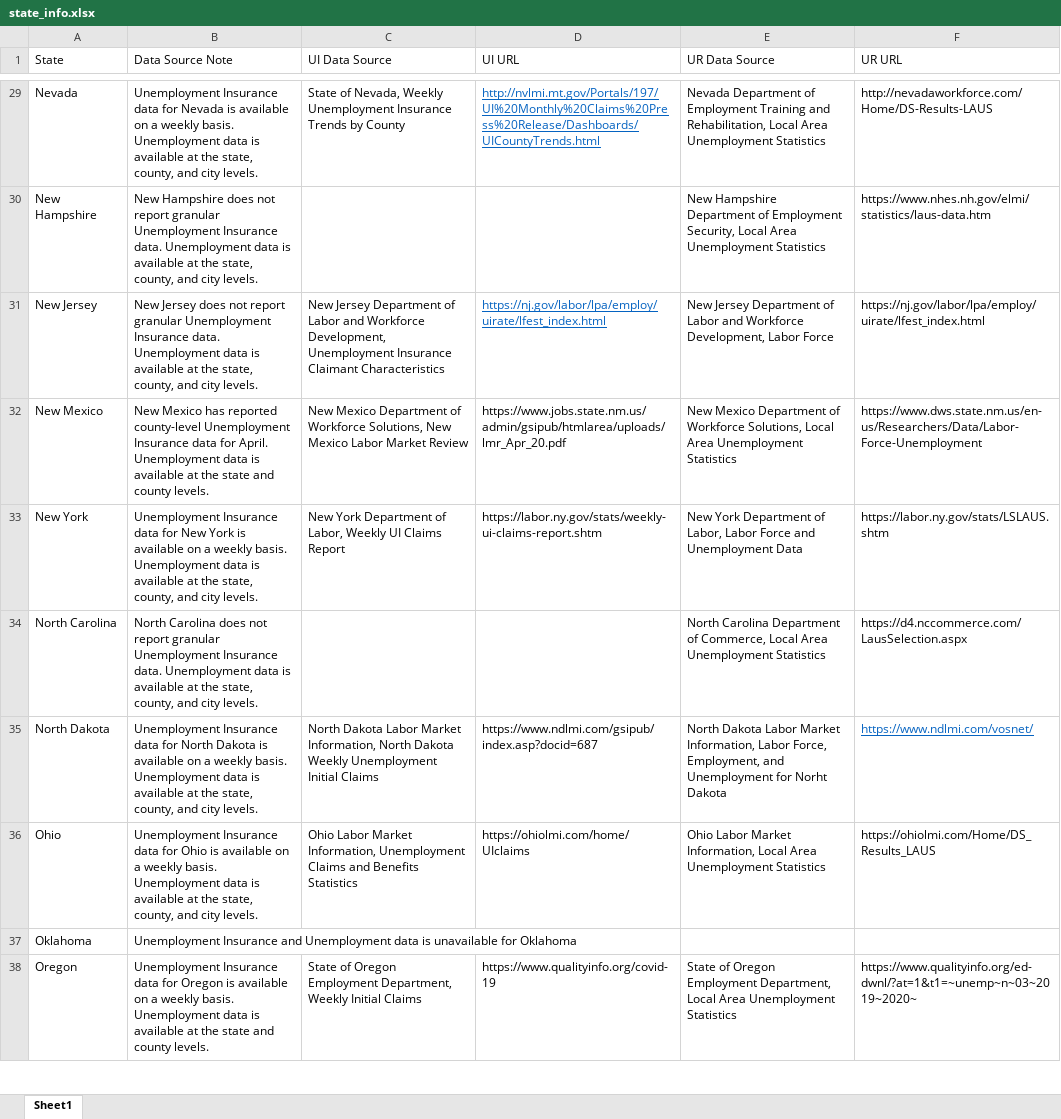
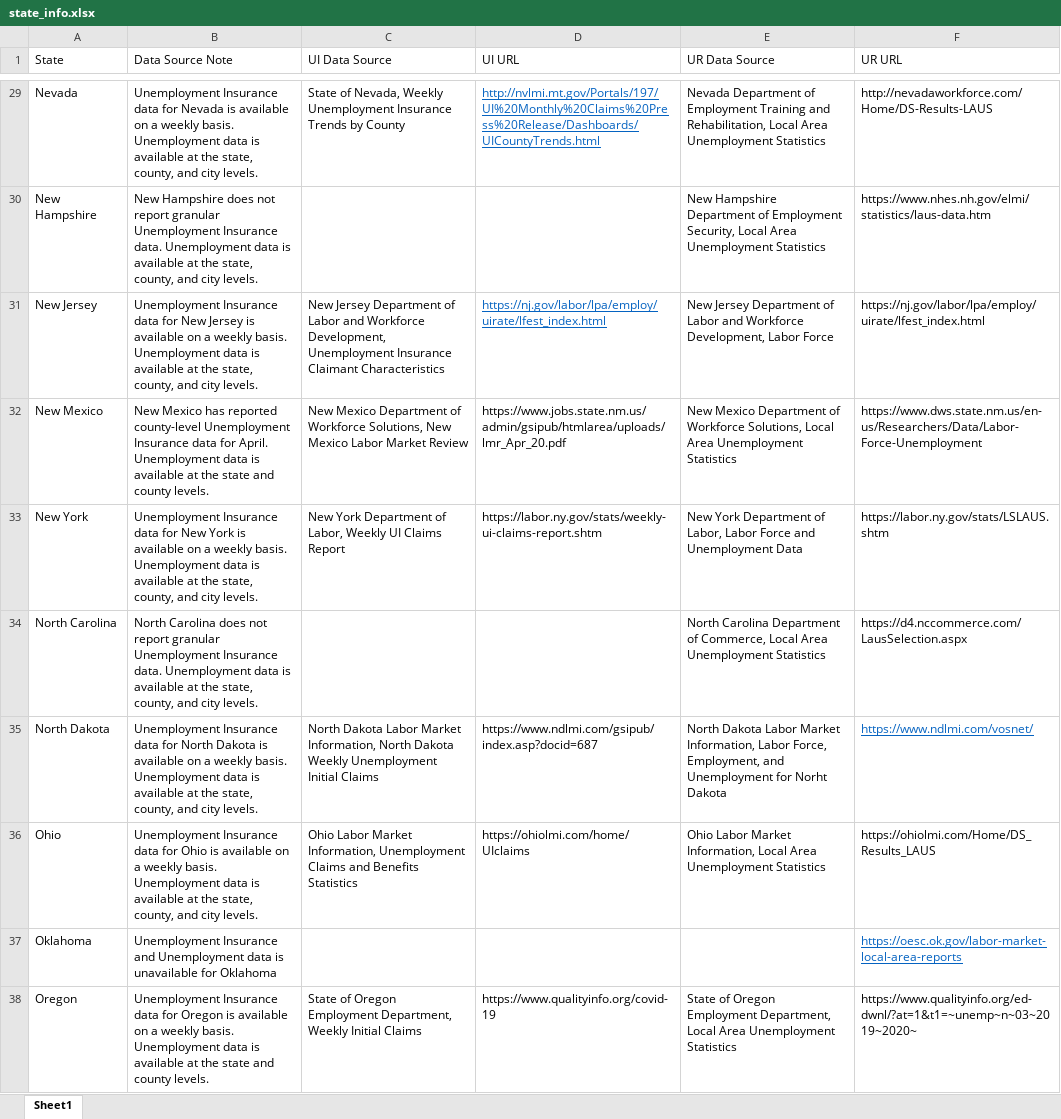
Before and after one commit to andyzwang/coronavirus-unemployment, an Excel workbook: tableau/state_info.xlsx, sheet Sheet1, drawn as a sheet; only a part is shown, gaps mark what is left out; values as stored, in another font and other column widths than the file's, no borders; the diff names each change by its address in the sheet, - before the commit and + after, or states it on an @@ line.

```diff
--- a/tableau/state_info.xlsx (sheet Sheet1)
+++ b/tableau/state_info.xlsx (sheet Sheet1)
-B31 (Data Source Note): New Jersey does not report granular Unemployment Insurance data. Unemployment data…
+B31 (Data Source Note): Unemployment Insurance data for New Jersey is available on a weekly basis. Unemployment data…
-F37 (UR URL): (empty)
+F37 (UR URL): https://oesc.ok.gov/labor-market-local-area-reports
```
Also changed, not shown: initial_claims/OR/OR_data.xlsx, 1 other file.
